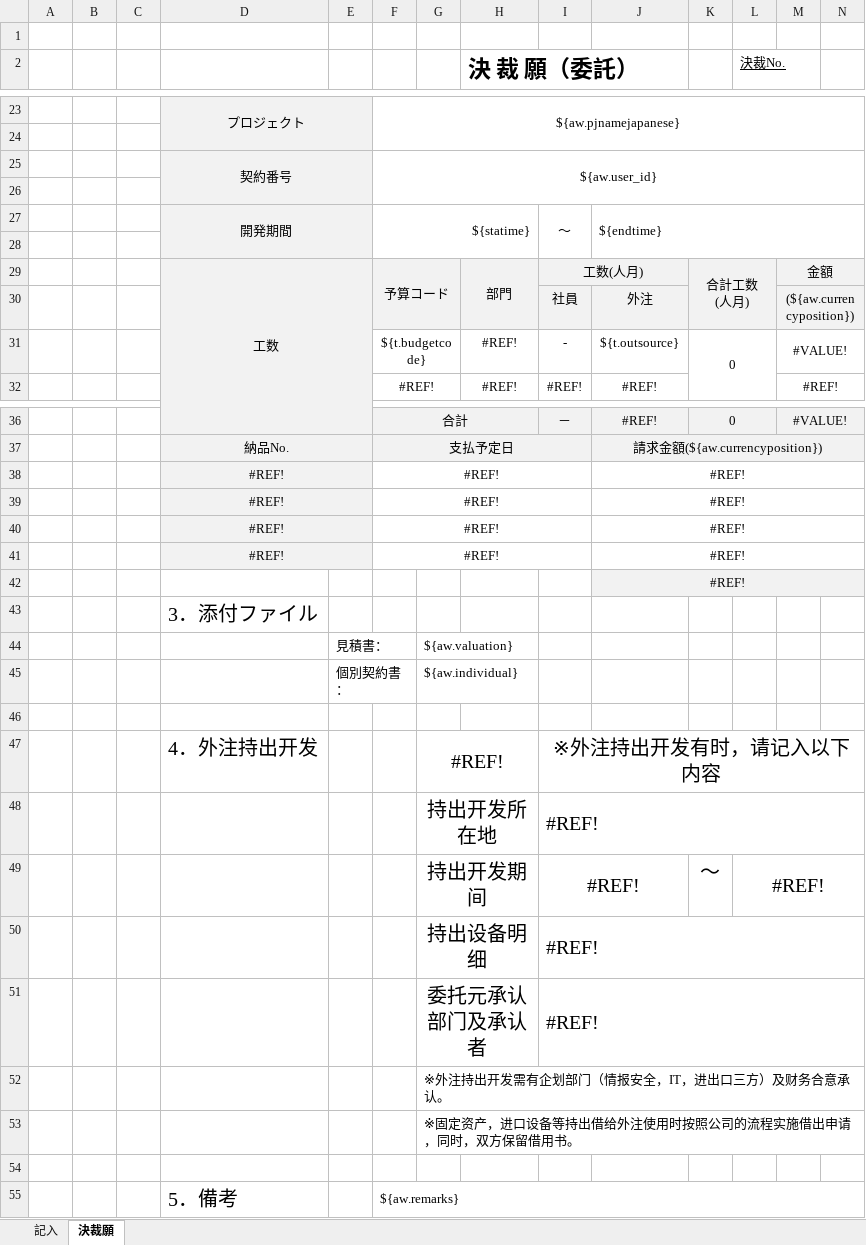
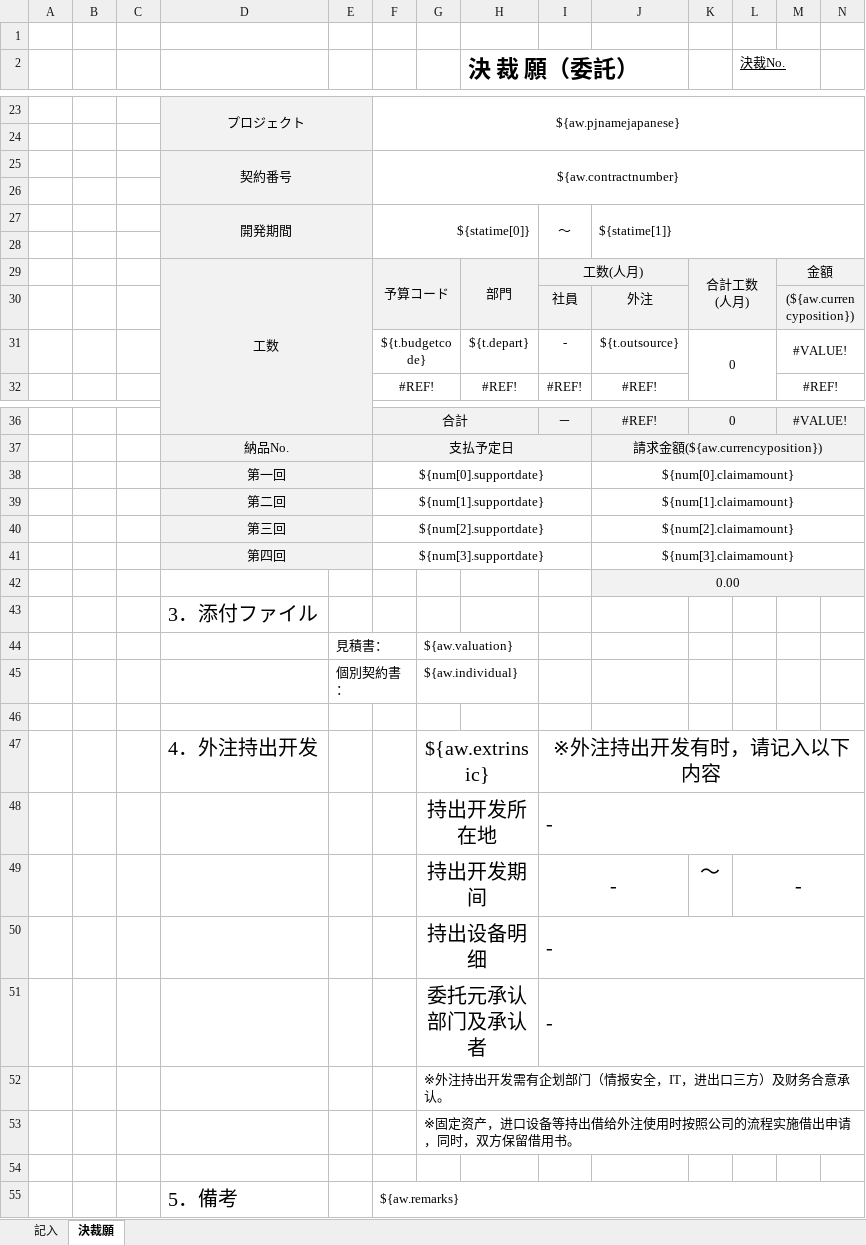
Before and after one commit to zhangtianciAnt/newparkcloud, an Excel workbook: controller/src/main/resources/jxls_templates/juecaishu_weituo.xlsx, sheet 決裁願, drawn as a sheet; only a part is shown, gaps mark what is left out; values as stored, in another font and other column widths than the file's, no borders; removed rows and columns are numbered as before the commit, all else as after; the diff names each change by its address in the sheet, - before the commit and + after, or states it on an @@ line.

Commit message:
决裁书

```diff
--- a/controller/src/main/resources/jxls_templates/juecaishu_weituo.xlsx (sheet 決裁願)
+++ b/controller/src/main/resources/jxls_templates/juecaishu_weituo.xlsx (sheet 決裁願)
-F25: ${aw.user_id}
+F25: ${aw.contractnumber}
-F27: ${statime}
+F27: ${statime[0]}
-J27: ${endtime}
+J27: ${statime[1]}
-H31 (決 裁 願（委託）): #REF!
+H31 (決 裁 願（委託）): ${t.depart}
-row 38:  |  |  | #REF! |  | #REF! |  |  |  | #REF!
-row 39:  |  |  | #REF! |  | #REF! |  |  |  | #REF!
-row 40:  |  |  | #REF! |  | #REF! |  |  |  | #REF!
-row 41:  |  |  | #REF! |  | #REF! |  |  |  | #REF!
+row 38:  |  |  | 第一回 |  | ${num[0].supportdate} |  |  |  | ${num[0].claimamount}
+row 39:  |  |  | 第二回 |  | ${num[1].supportdate} |  |  |  | ${num[1].claimamount}
+row 40:  |  |  | 第三回 |  | ${num[2].supportdate} |  |  |  | ${num[2].claimamount}
+row 41:  |  |  | 第四回 |  | ${num[3].supportdate} |  |  |  | ${num[3].claimamount}
-J42: #REF!
+J42: 0.00
-G47: #REF!
+G47: ${aw.extrinsic}
-I48:I51: #REF!
+I48:I51: -
-L49 (決裁No.): #REF!
+L49 (決裁No.): -
```
Also changed, not shown: sheet 記入, formulas that keep their value.
